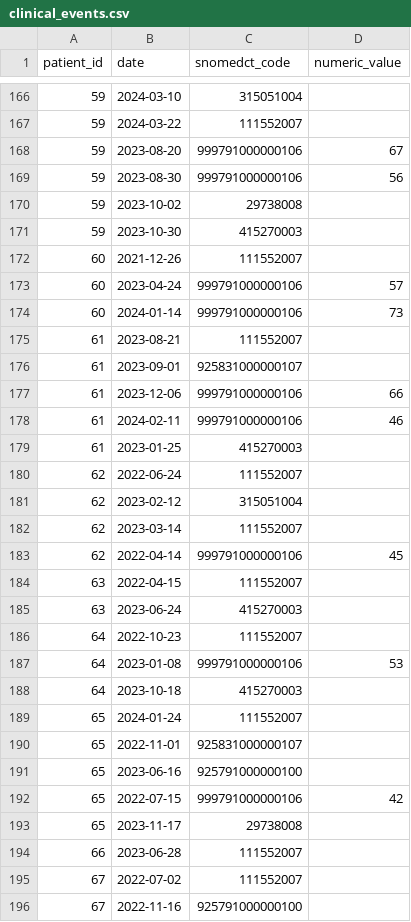
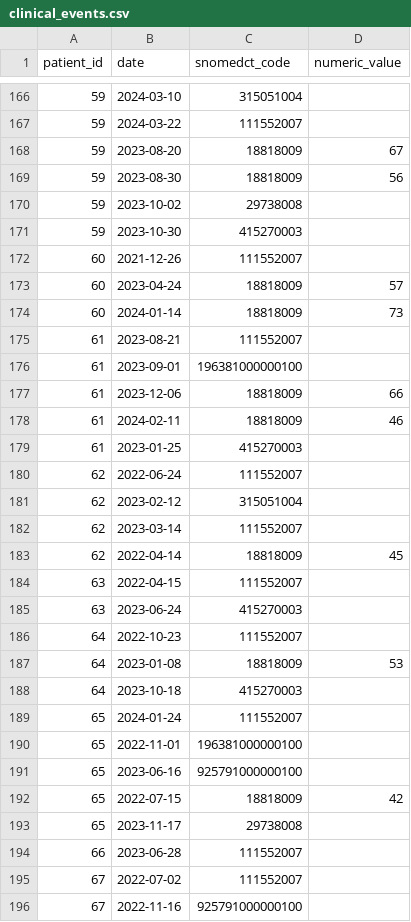
Before and after one commit to opensafely/ehrql-demo, a CSV file: dummy_tables/clinical_events.csv, drawn as a sheet; only a part is shown, gaps mark what is left out; the diff covers the shown part only.

```diff
--- a/dummy_tables/clinical_events.csv
+++ b/dummy_tables/clinical_events.csv
@@ -167,4 +167,4 @@ patient_id,date,snomedct_code,numeric_value
 59,2024-03-22,111552007,
-59,2023-08-20,999791000000106,67
-59,2023-08-30,999791000000106,56
+59,2023-08-20,18818009,67
+59,2023-08-30,18818009,56
 59,2023-10-02,29738008,
@@ -172,8 +172,8 @@ patient_id,date,snomedct_code,numeric_value
 60,2021-12-26,111552007,
-60,2023-04-24,999791000000106,57
-60,2024-01-14,999791000000106,73
+60,2023-04-24,18818009,57
+60,2024-01-14,18818009,73
 61,2023-08-21,111552007,
-61,2023-09-01,925831000000107,
-61,2023-12-06,999791000000106,66
-61,2024-02-11,999791000000106,46
+61,2023-09-01,196381000000100,
+61,2023-12-06,18818009,66
+61,2024-02-11,18818009,46
 61,2023-01-25,415270003,
@@ -182,3 +182,3 @@ patient_id,date,snomedct_code,numeric_value
 62,2023-03-14,111552007,
-62,2022-04-14,999791000000106,45
+62,2022-04-14,18818009,45
 63,2022-04-15,111552007,
@@ -186,8 +186,8 @@ patient_id,date,snomedct_code,numeric_value
 64,2022-10-23,111552007,
-64,2023-01-08,999791000000106,53
+64,2023-01-08,18818009,53
 64,2023-10-18,415270003,
 65,2024-01-24,111552007,
-65,2022-11-01,925831000000107,
+65,2022-11-01,196381000000100,
 65,2023-06-16,925791000000100,
-65,2022-07-15,999791000000106,42
+65,2022-07-15,18818009,42
 65,2023-11-17,29738008,
```
Also changed, not shown: 99 edited cells elsewhere in this file.
